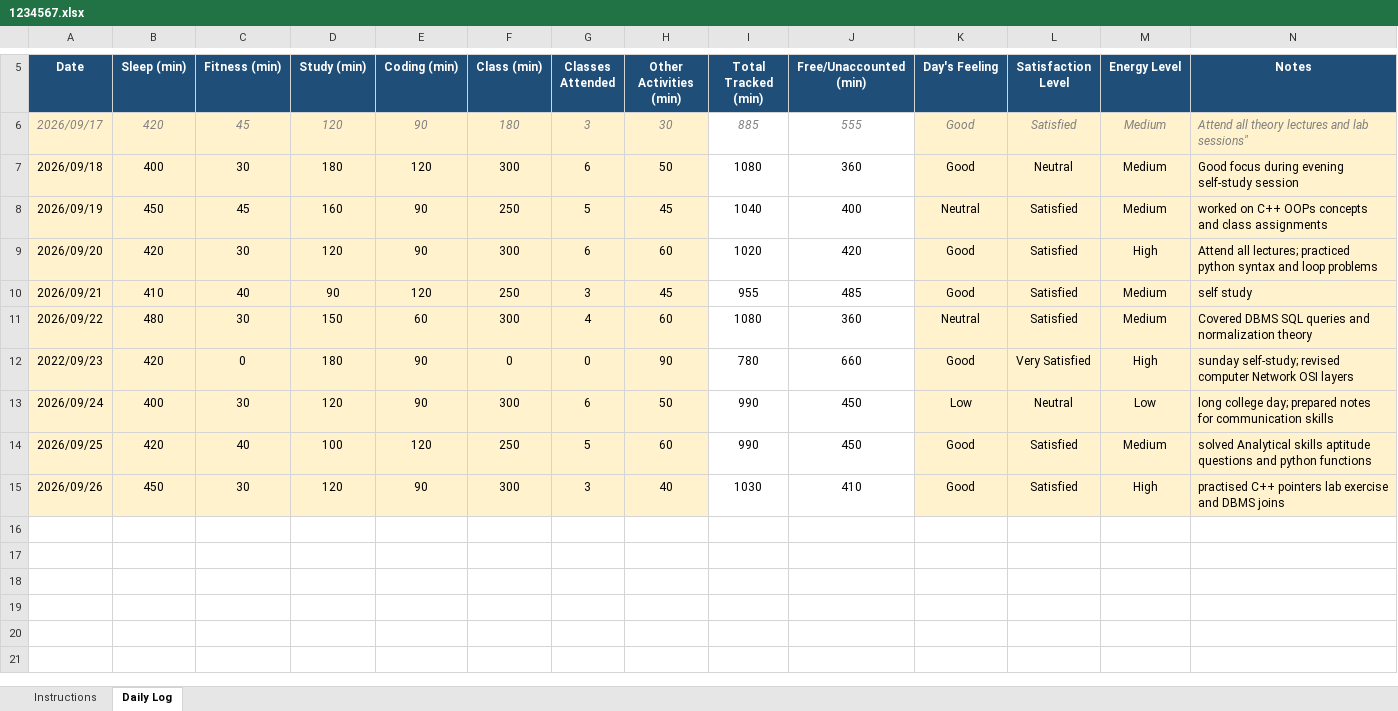
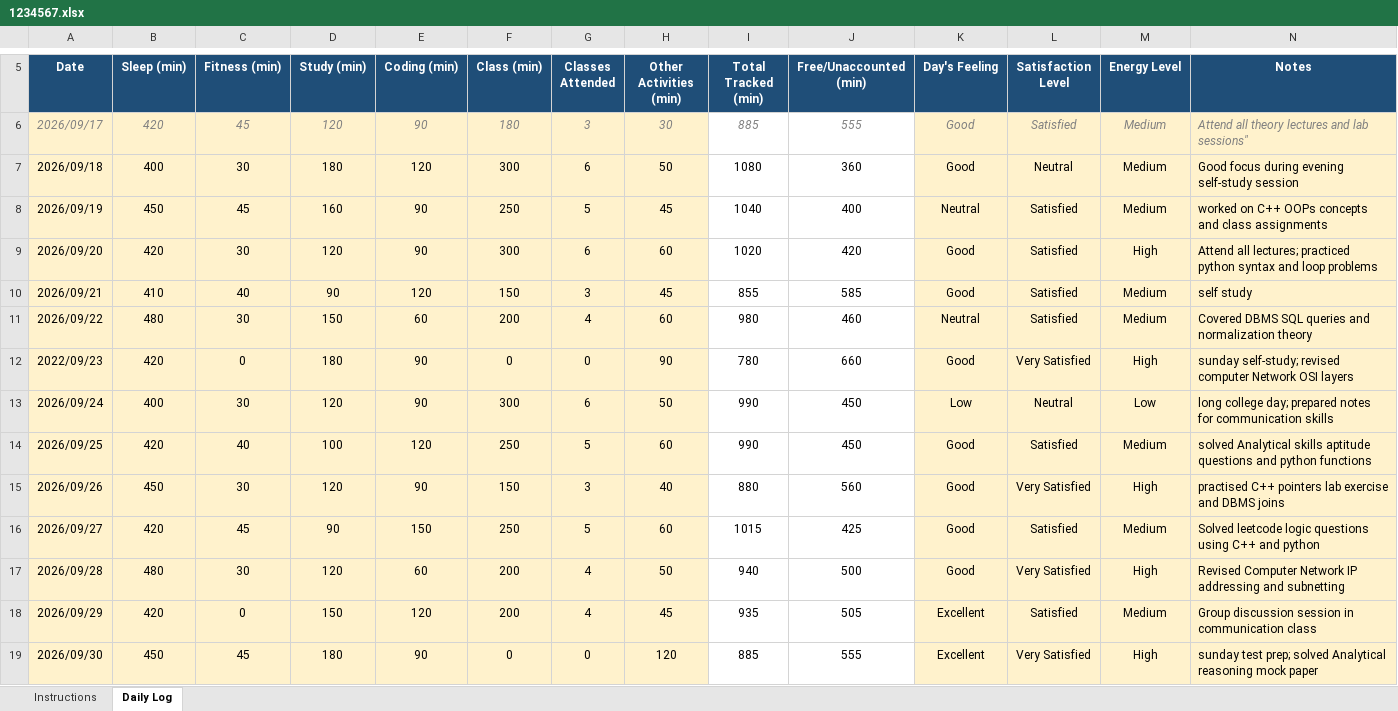
Before and after one commit to Abhishekkumar7363/CAP776, an Excel workbook: 1234567.xlsx, sheet Daily Log, drawn as a sheet; only a part is shown, gaps mark what is left out; values as stored, in another font and other column widths than the file's, no borders; conditional formats not drawn; the diff names each change by its address in the sheet, - before the commit and + after, or states it on an @@ line.

Commit message:
update daily activity

```diff
--- a/1234567.xlsx (sheet Daily Log)
+++ b/1234567.xlsx (sheet Daily Log)
-F10 (Class (min)): 250
+F10 (Class (min)): 150
-I10 (Total Tracked (min)): 955
+I10 (Total Tracked (min)): 855
-J10 (Free/Unaccounted (min)): 485
+J10 (Free/Unaccounted (min)): 585
-F11 (Class (min)): 300
+F11 (Class (min)): 200
-I11 (Total Tracked (min)): 1080
+I11 (Total Tracked (min)): 980
-J11 (Free/Unaccounted (min)): 360
+J11 (Free/Unaccounted (min)): 460
-F15 (Class (min)): 300
+F15 (Class (min)): 150
-I15 (Total Tracked (min)): 1030
+I15 (Total Tracked (min)): 880
-J15 (Free/Unaccounted (min)): 410
+J15 (Free/Unaccounted (min)): 560
-L15 (Satisfaction Level): Satisfied
+L15 (Satisfaction Level): Very Satisfied
+row 16: 2026/09/27 | 420 | 45 | 90 | 150 | 250 | 5 | 60 | 1015 | 425 | Good | Satisfied | Medium | Solved leetcode logic questions using C++ and python
+row 17: 2026/09/28 | 480 | 30 | 120 | 60 | 200 | 4 | 50 | 940 | 500 | Good | Very Satisfied | High | Revised Computer Network IP addressing and subnetting
+row 18: 2026/09/29 | 420 | 0 | 150 | 120 | 200 | 4 | 45 | 935 | 505 | Excellent | Satisfied | Medium | Group discussion session in communication class
+row 19: 2026/09/30 | 450 | 45 | 180 | 90 | 0 | 0 | 120 | 885 | 555 | Excellent | Very Satisfied | High | sunday test prep; solved Analytical reasoning mock paper
```
